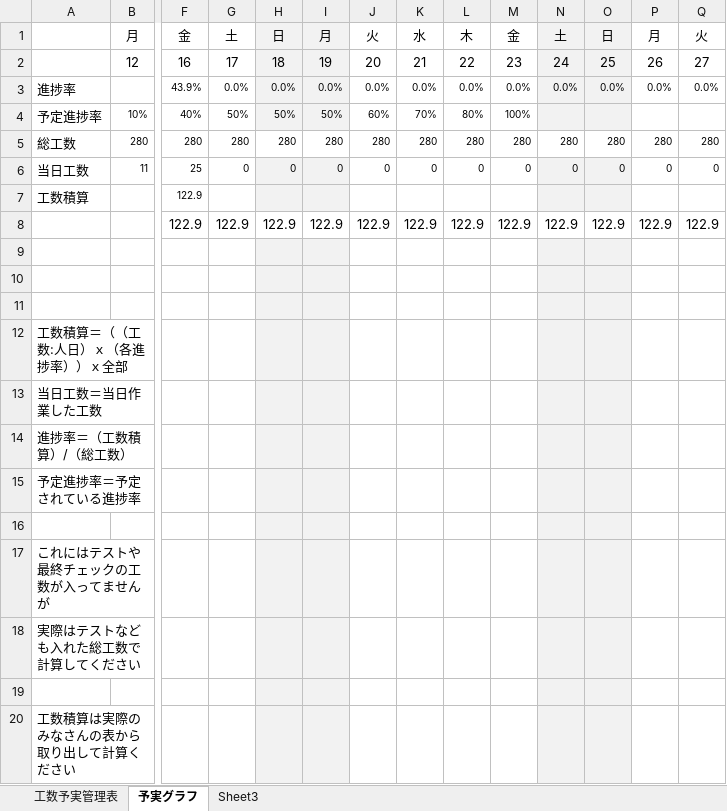
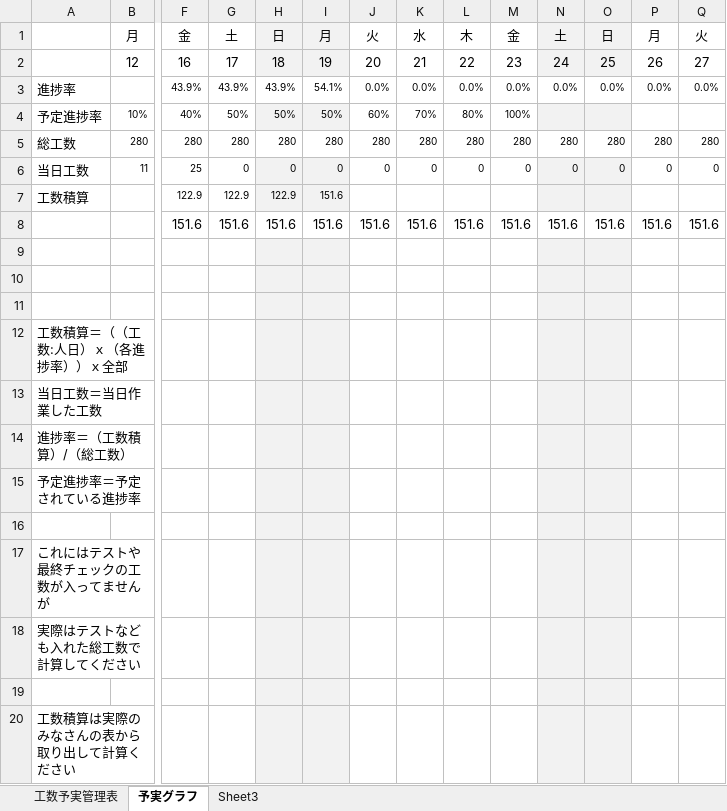
Before and after one commit to dojo2023/D-4, an Excel workbook: doc/D4_ドキュメント/予実管理表(最新版)_D4.xlsx, sheet 予実グラフ, drawn as a sheet; only a part is shown, gaps mark what is left out; values as stored, in another font and other column widths than the file's, no borders; charts and pictures not drawn; removed rows and columns are numbered as before the commit, all else as after; rows hold the shown columns only; the diff names each change by its address in the sheet, - before the commit and + after, or states it on an @@ line.

```diff
--- a/doc/D4_ドキュメント/予実管理表(最新版)_D4.xlsx (sheet 予実グラフ)
+++ b/doc/D4_ドキュメント/予実管理表(最新版)_D4.xlsx (sheet 予実グラフ)
-G3: 0.0%
+G3: 43.9%
-H3: 0.0%
+H3: 43.9%
-H3:I3 fill: #F2F2F2
+H3:I3 fill: none
-I3: 0.0%
+I3: 54.1%
-N3:O3 fill: #F2F2F2
+N3:O3 fill: none
-G7: (empty)
+G7: 122.9
-H7: (empty)
+H7: 122.9
-I7: (empty)
+I7: 151.6
-row 8:  |  | 122.9 | 122.9 | 122.9 | 122.9 | 122.9 | 122.9 | 122.9 | 122.9 | 122.9 | 122.9 | 122.9 | 122.9
+row 8:  |  | 151.6 | 151.6 | 151.6 | 151.6 | 151.6 | 151.6 | 151.6 | 151.6 | 151.6 | 151.6 | 151.6 | 151.6
```
Also changed, not shown: sheet 工数予実管理表, sheet Sheet3, formulas that keep their value, charts or pictures.
